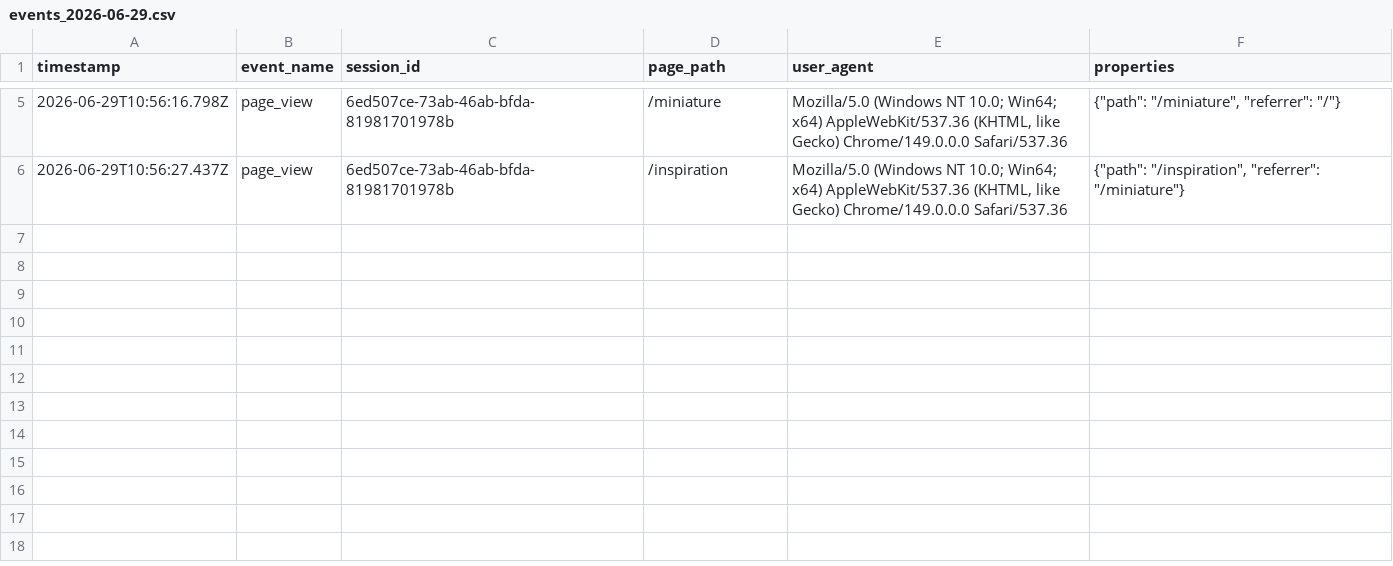
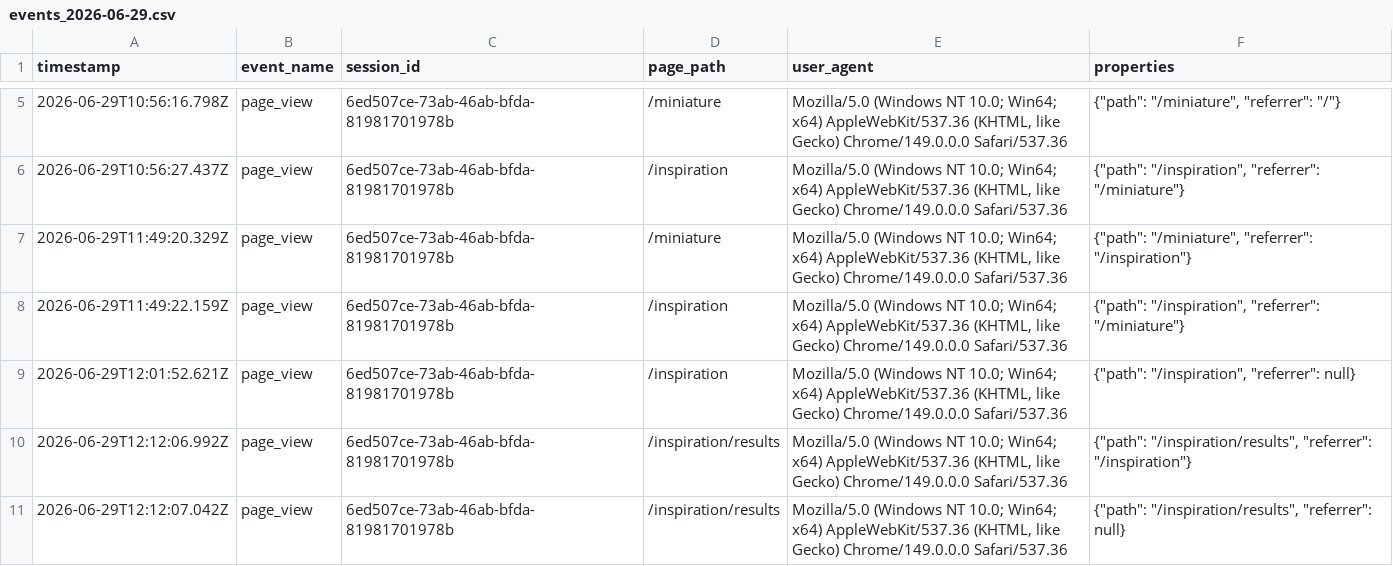
Before and after one commit to Cammy316/masterschemestealer, a CSV file: python-api/data/analytics/events_2026-06-29.csv, drawn as a sheet; only a part is shown, gaps mark what is left out.

```diff
--- a/python-api/data/analytics/events_2026-06-29.csv
+++ b/python-api/data/analytics/events_2026-06-29.csv
@@ -6 +6,6 @@ timestamp,event_name,session_id,page_path,user_agent,properties
 2026-06-29T10:56:27.437Z,page_view,6ed507ce-73ab-46ab-bfda-81981701978b,/inspiration,"Mozilla/5.0 (Windows NT 10.0; Win64; x64) AppleWebKit/537.36 (KHTML, like Gecko) Chrome/149.0.0.0 Safari/537.36","{""path"": ""/inspiration"", ""referrer"": ""/miniature""}"
+2026-06-29T11:49:20.329Z,page_view,6ed507ce-73ab-46ab-bfda-81981701978b,/miniature,"Mozilla/5.0 (Windows NT 10.0; Win64; x64) AppleWebKit/537.36 (KHTML, like Gecko) Chrome/149.0.0.0 Safari/537.36","{""path"": ""/miniature"", ""referrer"": ""/inspiration""}"
+2026-06-29T11:49:22.159Z,page_view,6ed507ce-73ab-46ab-bfda-81981701978b,/inspiration,"Mozilla/5.0 (Windows NT 10.0; Win64; x64) AppleWebKit/537.36 (KHTML, like Gecko) Chrome/149.0.0.0 Safari/537.36","{""path"": ""/inspiration"", ""referrer"": ""/miniature""}"
+2026-06-29T12:01:52.621Z,page_view,6ed507ce-73ab-46ab-bfda-81981701978b,/inspiration,"Mozilla/5.0 (Windows NT 10.0; Win64; x64) AppleWebKit/537.36 (KHTML, like Gecko) Chrome/149.0.0.0 Safari/537.36","{""path"": ""/inspiration"", ""referrer"": null}"
+2026-06-29T12:12:06.992Z,page_view,6ed507ce-73ab-46ab-bfda-81981701978b,/inspiration/results,"Mozilla/5.0 (Windows NT 10.0; Win64; x64) AppleWebKit/537.36 (KHTML, like Gecko) Chrome/149.0.0.0 Safari/537.36","{""path"": ""/inspiration/results"", ""referrer"": ""/inspiration""}"
+2026-06-29T12:12:07.042Z,page_view,6ed507ce-73ab-46ab-bfda-81981701978b,/inspiration/results,"Mozilla/5.0 (Windows NT 10.0; Win64; x64) AppleWebKit/537.36 (KHTML, like Gecko) Chrome/149.0.0.0 Safari/537.36","{""path"": ""/inspiration/results"", ""referrer"": null}"
```
Also changed, not shown: 2 other files.
